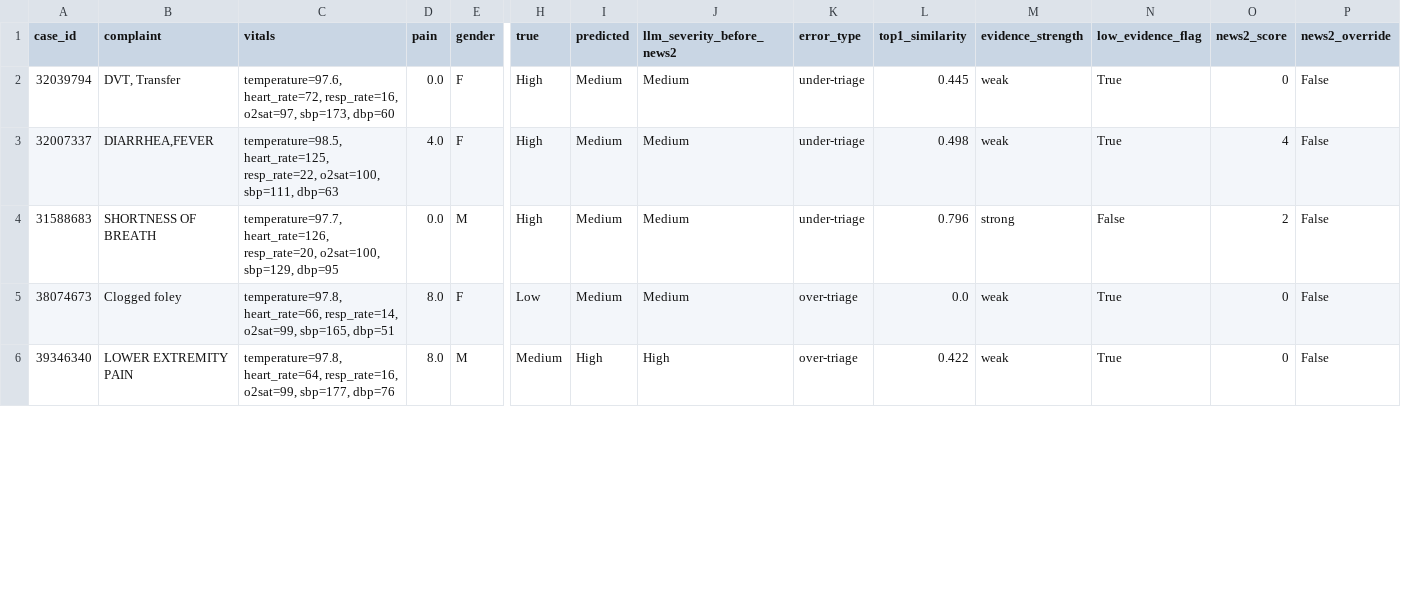
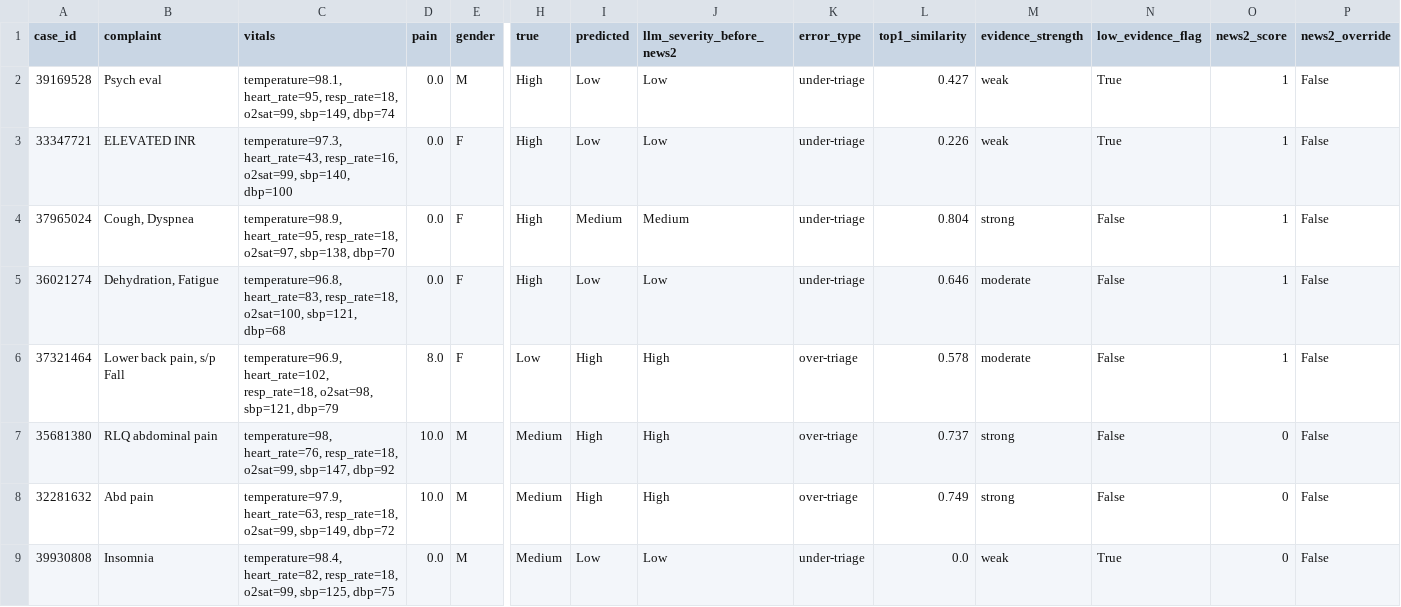
Before and after one commit to UmitKayaardi/nhs-clinical-triage, a CSV file: evaluation/results/errors_mimic.csv, drawn as a sheet; only a part is shown, gaps mark what is left out; removed rows and columns are numbered as before the commit, all else as after; rows hold the shown columns only; the diff covers the shown part only; the diff names each change by its address in the sheet, - before the commit and + after, or states it on an @@ line.

```diff
--- a/evaluation/results/errors_mimic.csv
+++ b/evaluation/results/errors_mimic.csv
+row 2: 39169528 | Psych eval | temperature=98.1, heart_rate=95, resp_rate=18, o2sat=99, sbp=149, dbp=74 | 0.0 | M | High | Low | Low | under-triage | 0.427 | weak | True | 1 | False
-A3 (case_id): 32039794
+A3 (case_id): 33347721
-B3 (complaint): DVT, Transfer
+B3 (complaint): ELEVATED INR
-C3 (vitals): temperature=97.6, heart_rate=72, resp_rate=16, o2sat=97, sbp=173, dbp=60
+C3 (vitals): temperature=97.3, heart_rate=43, resp_rate=16, o2sat=99, sbp=140, dbp=100
-I3 (predicted): Medium
+I3 (predicted): Low
-J3 (llm_severity_before_news2): Medium
+J3 (llm_severity_before_news2): Low
-L3 (top1_similarity): 0.445
+L3 (top1_similarity): 0.226
-O3 (news2_score): 0
+O3 (news2_score): 1
-row 3: 32007337 | DIARRHEA,FEVER | temperature=98.5, heart_rate=125, resp_rate=22, o2sat=100, sbp=111, dbp=63 | 4.0 | F | High | Medium | Medium | under-triage | 0.498 | weak | True | 4 | False
-A4 (case_id): 31588683
+A4 (case_id): 37965024
-B4 (complaint): SHORTNESS OF BREATH
+B4 (complaint): Cough, Dyspnea
-C4 (vitals): temperature=97.7, heart_rate=126, resp_rate=20, o2sat=100, sbp=129, dbp=95
+C4 (vitals): temperature=98.9, heart_rate=95, resp_rate=18, o2sat=97, sbp=138, dbp=70
-E4 (gender): M
+E4 (gender): F
-L4 (top1_similarity): 0.796
+L4 (top1_similarity): 0.804
-O4 (news2_score): 2
+O4 (news2_score): 1
-row 5: 38074673 | Clogged foley | temperature=97.8, heart_rate=66, resp_rate=14, o2sat=99, sbp=165, dbp=51 | 8.0 | F | Low | Medium | Medium | over-triage | 0.0 | weak | True | 0 | False
+row 5: 36021274 | Dehydration, Fatigue | temperature=96.8, heart_rate=83, resp_rate=18, o2sat=100, sbp=121, dbp=68 | 0.0 | F | High | Low | Low | under-triage | 0.646 | moderate | False | 1 | False
+row 6: 37321464 | Lower back pain, s/p Fall | temperature=96.9, heart_rate=102, resp_rate=18, o2sat=98, sbp=121, dbp=79 | 8.0 | F | Low | High | High | over-triage | 0.578 | moderate | False | 1 | False
-A7 (case_id): 39346340
+A7 (case_id): 35681380
-B7 (complaint): LOWER EXTREMITY PAIN
+B7 (complaint): RLQ abdominal pain
-C7 (vitals): temperature=97.8, heart_rate=64, resp_rate=16, o2sat=99, sbp=177, dbp=76
+C7 (vitals): temperature=98, heart_rate=76, resp_rate=18, o2sat=99, sbp=147, dbp=92
-D7 (pain): 8.0
+D7 (pain): 10.0
-L7 (top1_similarity): 0.422
+L7 (top1_similarity): 0.737
-M7 (evidence_strength): weak
+M7 (evidence_strength): strong
-N7 (low_evidence_flag): True
+N7 (low_evidence_flag): False
+row 8: 32281632 | Abd pain | temperature=97.9, heart_rate=63, resp_rate=18, o2sat=99, sbp=149, dbp=72 | 10.0 | M | Medium | High | High | over-triage | 0.749 | strong | False | 0 | False
+row 9: 39930808 | Insomnia | temperature=98.4, heart_rate=82, resp_rate=18, o2sat=99, sbp=125, dbp=75 | 0.0 | M | Medium | Low | Low | under-triage | 0.0 | weak | True | 0 | False
```
Also changed, not shown: 1 added row and 46 edited cells elsewhere in this file, 33 other files.
